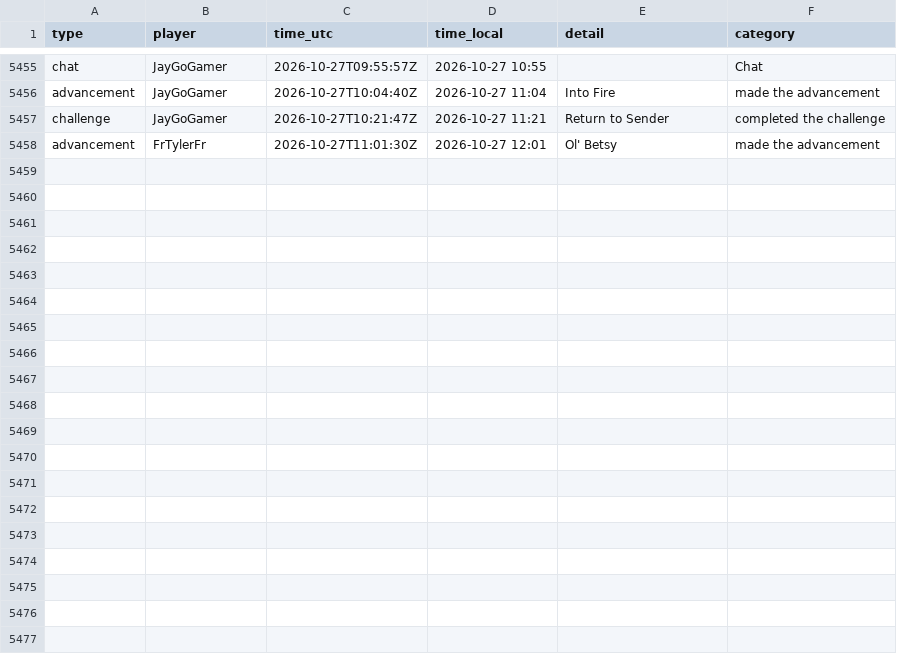
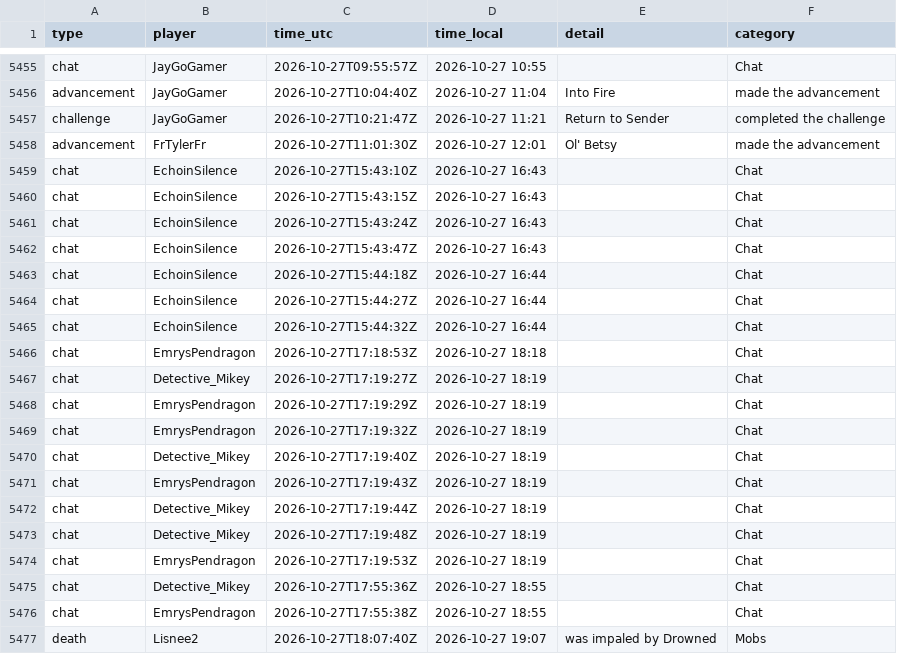
Before and after one commit to mathijsboogaert/Voxel, a CSV file: docs/data/voxel-events.csv, drawn as a sheet; only a part is shown, gaps mark what is left out; the diff names each change by its address in the sheet, - before the commit and + after, or states it on an @@ line.

```diff
--- a/docs/data/voxel-events.csv
+++ b/docs/data/voxel-events.csv
+row 5459: chat | EchoinSilence | 2026-10-27T15:43:10Z | 2026-10-27 16:43 |  | Chat
+row 5460: chat | EchoinSilence | 2026-10-27T15:43:15Z | 2026-10-27 16:43 |  | Chat
+row 5461: chat | EchoinSilence | 2026-10-27T15:43:24Z | 2026-10-27 16:43 |  | Chat
+row 5462: chat | EchoinSilence | 2026-10-27T15:43:47Z | 2026-10-27 16:43 |  | Chat
+row 5463: chat | EchoinSilence | 2026-10-27T15:44:18Z | 2026-10-27 16:44 |  | Chat
+row 5464: chat | EchoinSilence | 2026-10-27T15:44:27Z | 2026-10-27 16:44 |  | Chat
+row 5465: chat | EchoinSilence | 2026-10-27T15:44:32Z | 2026-10-27 16:44 |  | Chat
+row 5466: chat | EmrysPendragon | 2026-10-27T17:18:53Z | 2026-10-27 18:18 |  | Chat
+row 5467: chat | Detective_Mikey | 2026-10-27T17:19:27Z | 2026-10-27 18:19 |  | Chat
+row 5468: chat | EmrysPendragon | 2026-10-27T17:19:29Z | 2026-10-27 18:19 |  | Chat
+row 5469: chat | EmrysPendragon | 2026-10-27T17:19:32Z | 2026-10-27 18:19 |  | Chat
+row 5470: chat | Detective_Mikey | 2026-10-27T17:19:40Z | 2026-10-27 18:19 |  | Chat
+row 5471: chat | EmrysPendragon | 2026-10-27T17:19:43Z | 2026-10-27 18:19 |  | Chat
+row 5472: chat | Detective_Mikey | 2026-10-27T17:19:44Z | 2026-10-27 18:19 |  | Chat
+row 5473: chat | Detective_Mikey | 2026-10-27T17:19:48Z | 2026-10-27 18:19 |  | Chat
+row 5474: chat | EmrysPendragon | 2026-10-27T17:19:53Z | 2026-10-27 18:19 |  | Chat
+row 5475: chat | Detective_Mikey | 2026-10-27T17:55:36Z | 2026-10-27 18:55 |  | Chat
+row 5476: chat | EmrysPendragon | 2026-10-27T17:55:38Z | 2026-10-27 18:55 |  | Chat
+row 5477: death | Lisnee2 | 2026-10-27T18:07:40Z | 2026-10-27 19:07 | was impaled by Drowned | Mobs
```
Also changed, not shown: docs/data/afk-history.csv, docs/data/voxel-hourly.csv, 4 other files.
